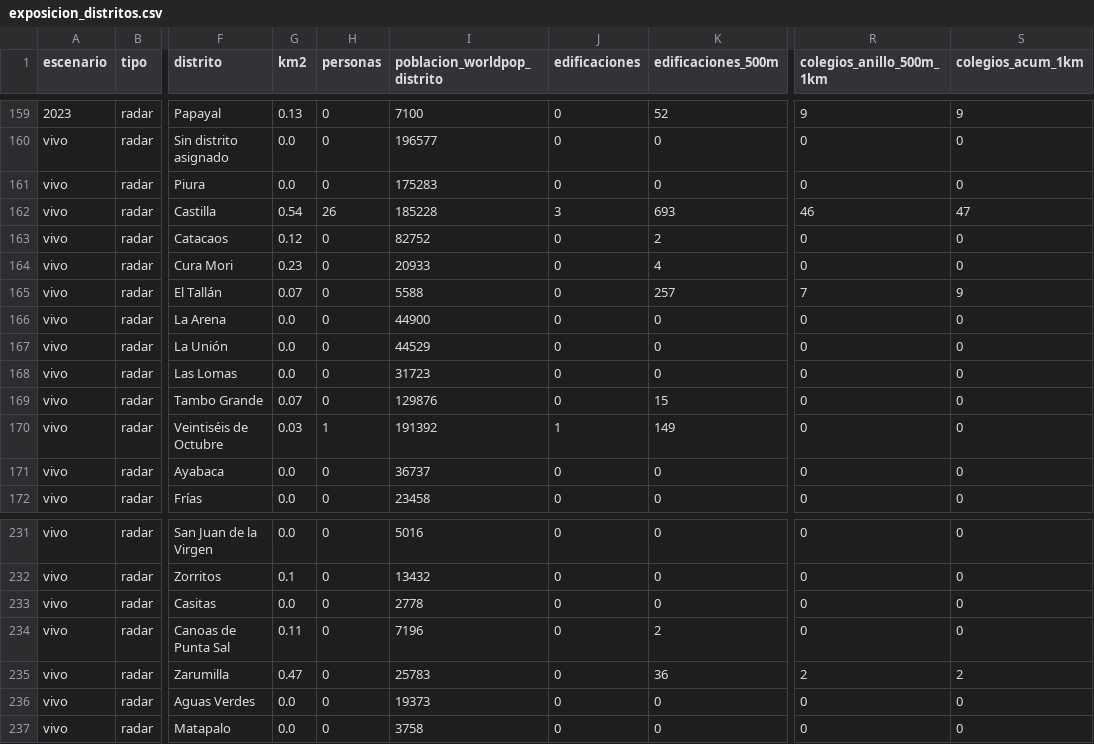
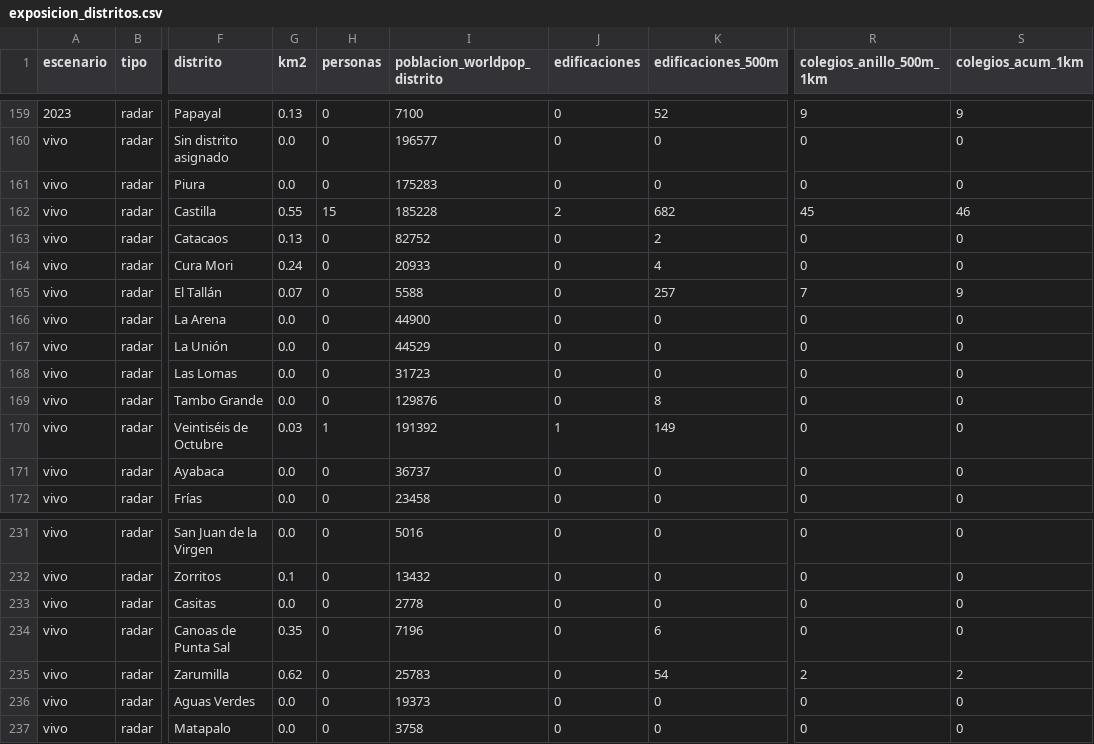
Before and after one commit to MaykolRamirez/FENOMENO-PREDI, a CSV file: dashboard/data/descargas/exposicion_distritos.csv, drawn as a sheet; only a part is shown, gaps mark what is left out; the diff covers the shown part only; the diff names each change by its address in the sheet, - before the commit and + after, or states it on an @@ line.

```diff
--- a/dashboard/data/descargas/exposicion_distritos.csv
+++ b/dashboard/data/descargas/exposicion_distritos.csv
-G162 (km2): 0.54
+G162 (km2): 0.55
-H162 (personas): 26
+H162 (personas): 15
-J162 (edificaciones): 3
+J162 (edificaciones): 2
-K162 (edificaciones_500m): 693
+K162 (edificaciones_500m): 682
-R162 (colegios_anillo_500m_1km): 46
+R162 (colegios_anillo_500m_1km): 45
-S162 (colegios_acum_1km): 47
+S162 (colegios_acum_1km): 46
-G163 (km2): 0.12
+G163 (km2): 0.13
-G164 (km2): 0.23
+G164 (km2): 0.24
-G169 (km2): 0.07
+G169 (km2): 0.0
-K169 (edificaciones_500m): 15
+K169 (edificaciones_500m): 8
-G234 (km2): 0.11
+G234 (km2): 0.35
-K234 (edificaciones_500m): 2
+K234 (edificaciones_500m): 6
-G235 (km2): 0.47
+G235 (km2): 0.62
-K235 (edificaciones_500m): 36
+K235 (edificaciones_500m): 54
```
Also changed, not shown: 25 edited cells elsewhere in this file, data/versiones/manifiesto.csv, 10 other files.
